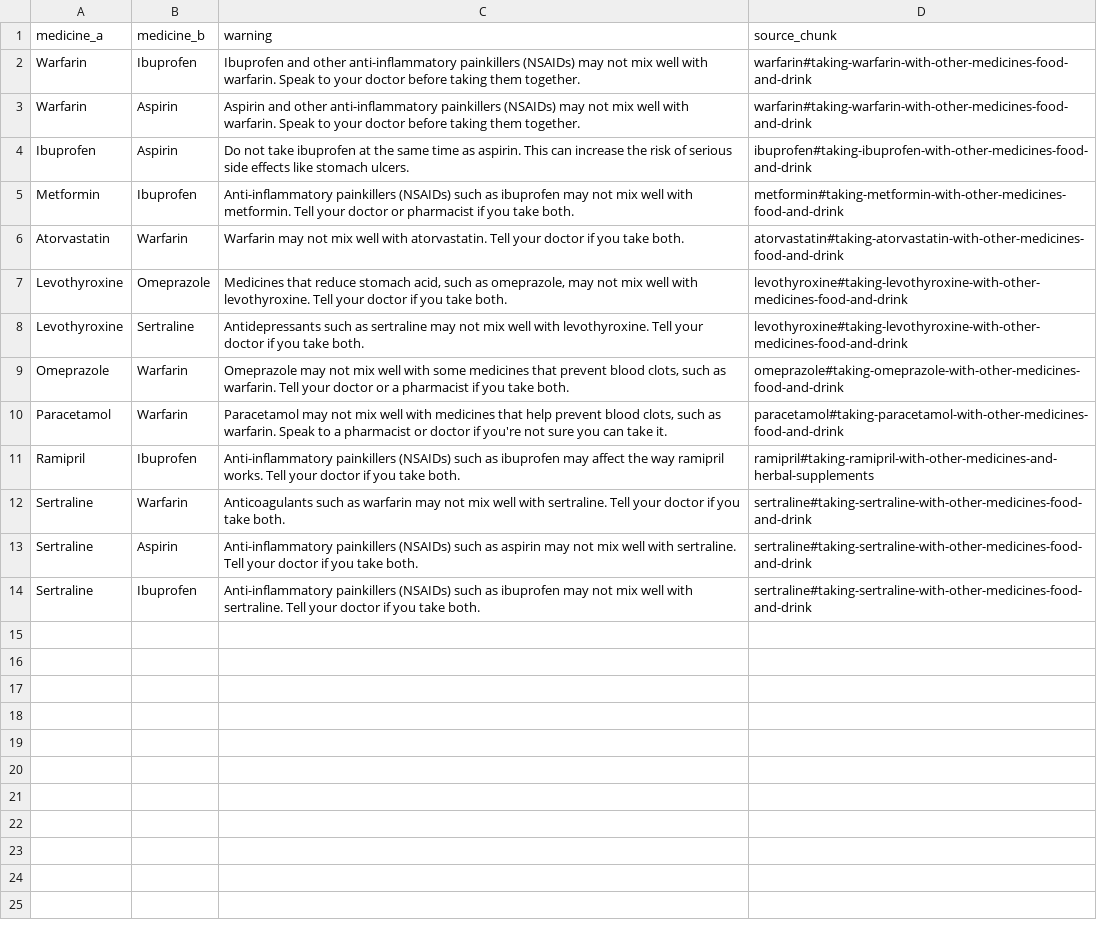
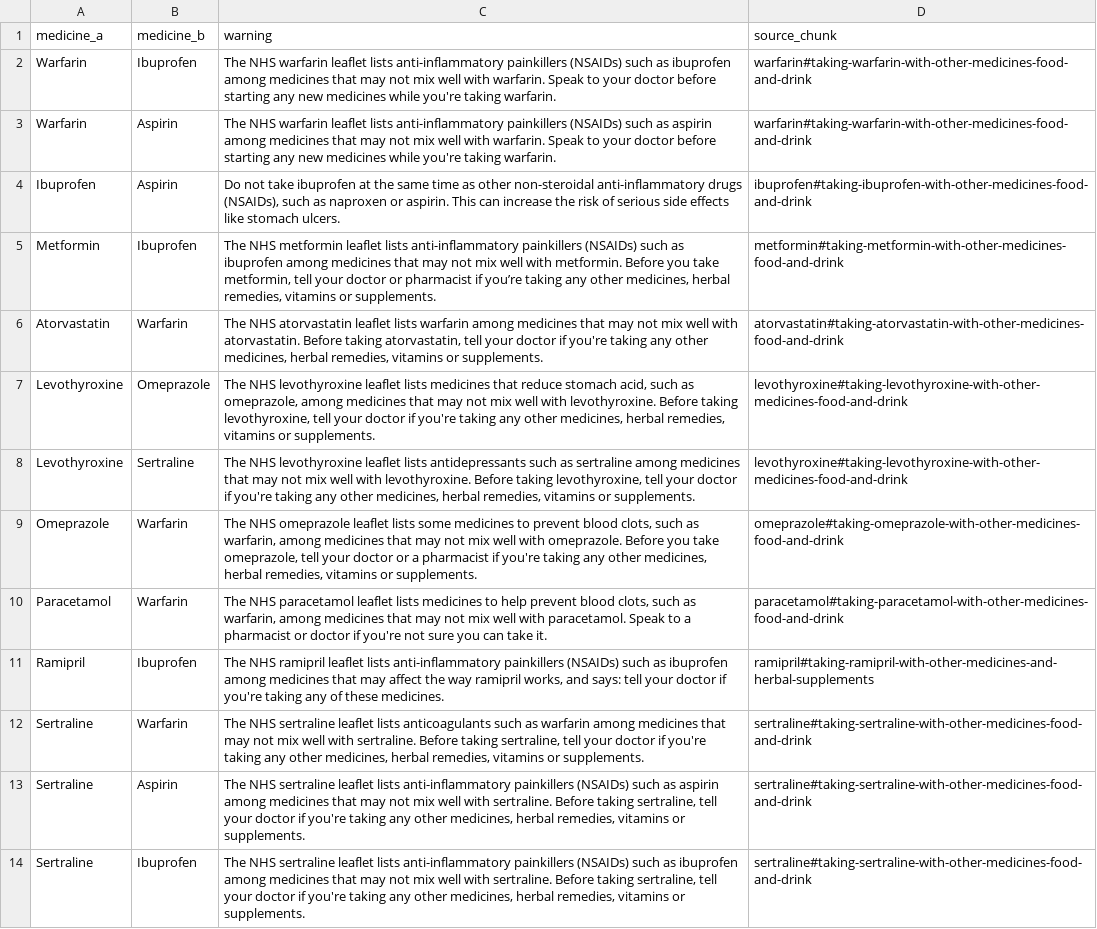
Before and after one commit to ersan-eke/medmate, a CSV file: data/interactions.csv, drawn as a sheet; the diff names each change by its address in the sheet, - before the commit and + after, or states it on an @@ line.

```diff
--- a/data/interactions.csv
+++ b/data/interactions.csv
-C2 (warning): Ibuprofen and other anti-inflammatory painkillers (NSAIDs) may not mix well with warfarin. Speak to your doctor before taking them together.
+C2 (warning): The NHS warfarin leaflet lists anti-inflammatory painkillers (NSAIDs) such as ibuprofen among medicines that may not mix well with warfarin. Speak to your doctor before starting any new medicines while you're taking warfarin.
-C3 (warning): Aspirin and other anti-inflammatory painkillers (NSAIDs) may not mix well with warfarin. Speak to your doctor before taking them together.
+C3 (warning): The NHS warfarin leaflet lists anti-inflammatory painkillers (NSAIDs) such as aspirin among medicines that may not mix well with warfarin. Speak to your doctor before starting any new medicines while you're taking warfarin.
-C4 (warning): …time as aspirin. This…
+C4 (warning): …time as other non-steroidal anti-inflammatory drugs (NSAIDs), such as naproxen or aspirin. This…
-C5 (warning): Anti-inflammatory painkillers (NSAIDs) such as ibuprofen may not mix well with metformin. Tell your doctor or pharmacist if you take both.
+C5 (warning): The NHS metformin leaflet lists anti-inflammatory painkillers (NSAIDs) such as ibuprofen among medicines that may not mix well with metformin. Before you take metformin, tell your doctor or pharmacist if you’re taking any other medicines, herbal remedies, vitamins or supplements.
-C6 (warning): Warfarin may not mix well with atorvastatin. Tell your doctor if you take both.
+C6 (warning): The NHS atorvastatin leaflet lists warfarin among medicines that may not mix well with atorvastatin. Before taking atorvastatin, tell your doctor if you're taking any other medicines, herbal remedies, vitamins or supplements.
-C7 (warning): Medicines that reduce stomach acid, such as omeprazole, may not mix well with levothyroxine. Tell your doctor if you take both.
+C7 (warning): The NHS levothyroxine leaflet lists medicines that reduce stomach acid, such as omeprazole, among medicines that may not mix well with levothyroxine. Before taking levothyroxine, tell your doctor if you're taking any other medicines, herbal remedies, vitamins or supplements.
-C8 (warning): Antidepressants such as sertraline may not mix well with levothyroxine. Tell your doctor if you take both.
+C8 (warning): The NHS levothyroxine leaflet lists antidepressants such as sertraline among medicines that may not mix well with levothyroxine. Before taking levothyroxine, tell your doctor if you're taking any other medicines, herbal remedies, vitamins or supplements.
-C9 (warning): Omeprazole may not mix well with some medicines that prevent blood clots, such as warfarin. Tell your doctor or a pharmacist if you take both.
+C9 (warning): The NHS omeprazole leaflet lists some medicines to prevent blood clots, such as warfarin, among medicines that may not mix well with omeprazole. Before you take omeprazole, tell your doctor or a pharmacist if you're taking any other medicines, herbal remedies, vitamins or supplements.
-C10 (warning): Paracetamol may not mix well with medicines that help prevent blood clots, such as warfarin. Speak to…
+C10 (warning): The NHS paracetamol leaflet lists medicines to help prevent blood clots, such as warfarin, among medicines that may not mix well with paracetamol. Speak to…
-C11 (warning): Anti-inflammatory painkillers (NSAIDs) such as ibuprofen may affect the way ramipril works. Tell your doctor if you take both.
+C11 (warning): The NHS ramipril leaflet lists anti-inflammatory painkillers (NSAIDs) such as ibuprofen among medicines that may affect the way ramipril works, and says: tell your doctor if you're taking any of these medicines.
-C12 (warning): Anticoagulants such as warfarin may not mix well with sertraline. Tell your doctor if you take both.
+C12 (warning): The NHS sertraline leaflet lists anticoagulants such as warfarin among medicines that may not mix well with sertraline. Before taking sertraline, tell your doctor if you're taking any other medicines, herbal remedies, vitamins or supplements.
-C13 (warning): Anti-inflammatory painkillers (NSAIDs) such as aspirin may not mix well with sertraline. Tell your doctor if you take both.
+C13 (warning): The NHS sertraline leaflet lists anti-inflammatory painkillers (NSAIDs) such as aspirin among medicines that may not mix well with sertraline. Before taking sertraline, tell your doctor if you're taking any other medicines, herbal remedies, vitamins or supplements.
-C14 (warning): Anti-inflammatory painkillers (NSAIDs) such as ibuprofen may not mix well with sertraline. Tell your doctor if you take both.
+C14 (warning): The NHS sertraline leaflet lists anti-inflammatory painkillers (NSAIDs) such as ibuprofen among medicines that may not mix well with sertraline. Before taking sertraline, tell your doctor if you're taking any other medicines, herbal remedies, vitamins or supplements.
```
Also changed, not shown: 3 other files.
